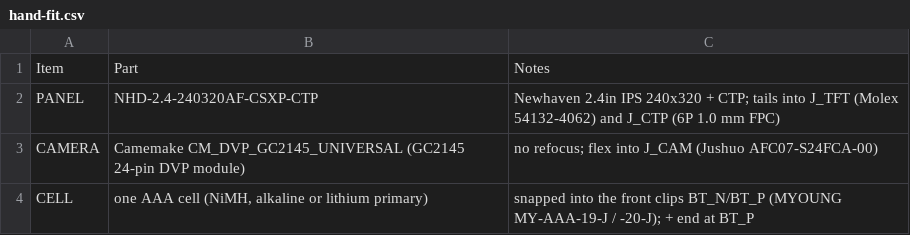
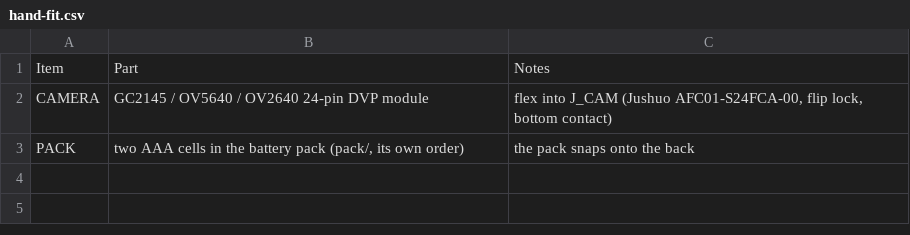
Before and after one commit to AmbireTech/ice, a CSV file: production/order/jlc-plain/hand-fit.csv, drawn as a sheet.

```diff
--- a/production/order/jlc-plain/hand-fit.csv
+++ b/production/order/jlc-plain/hand-fit.csv
@@ -1,4 +1,3 @@
 Item,Part,Notes
-PANEL,NHD-2.4-240320AF-CSXP-CTP,Newhaven 2.4in IPS 240x320 + CTP; tails into J_TFT (Molex 54132-4062) and J_CTP (6P 1.0 mm FPC)
-CAMERA,Camemake CM_DVP_GC2145_UNIVERSAL (GC2145 24-pin DVP module),no refocus; flex into J_CAM (Jushuo AFC07-S24FCA-00)
-CELL,"one AAA cell (NiMH, alkaline or lithium primary)",snapped into the front clips BT_N/BT_P (MYOUNG MY-AAA-19-J / -20-J); + end at BT_P
+CAMERA,GC2145 / OV5640 / OV2640 24-pin DVP module,"flex into J_CAM (Jushuo AFC01-S24FCA-00, flip lock, bottom contact)"
+PACK,"two AAA cells in the battery pack (pack/, its own order)",the pack snaps onto the back
```
Also changed, not shown: docs/v4/enclosure/files/ambire-ice-v4_bom-jlc.csv, docs/v4/enclosure/files/ambire-ice-v4_centroid-pcbway.csv, 42 other files.
